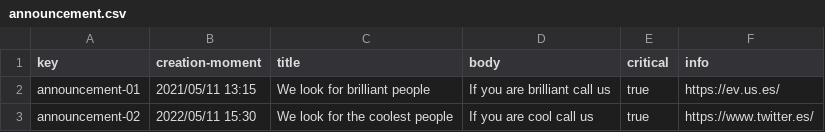
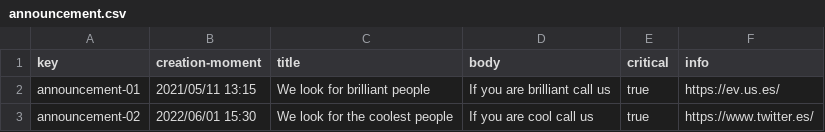
Before and after one commit to josperrod9/Acme-Toolkits, a CSV file: src/main/webapp/WEB-INF/resources/sample-data/announcement.csv, drawn as a sheet.

```diff
--- a/src/main/webapp/WEB-INF/resources/sample-data/announcement.csv
+++ b/src/main/webapp/WEB-INF/resources/sample-data/announcement.csv
@@ -2,2 +2,2 @@ key,creation-moment,title,body,critical,info
 announcement-01,2021/05/11 13:15,We look for brilliant people, If you are brilliant call us,true,https://ev.us.es/
-announcement-02,2022/05/11 15:30,We look for the coolest people, If you are cool call us,true,https://www.twitter.es/
+announcement-02,2022/06/01 15:30,We look for the coolest people, If you are cool call us,true,https://www.twitter.es/
```
Also changed, not shown: src/main/webapp/WEB-INF/resources/sample-data/chirp.csv, 4 other files.
